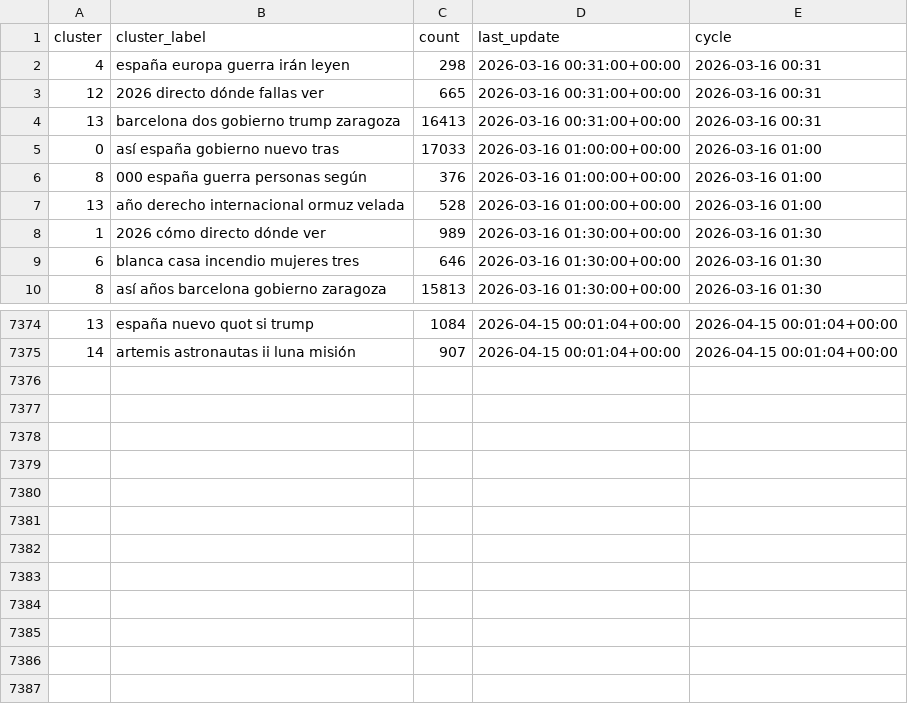
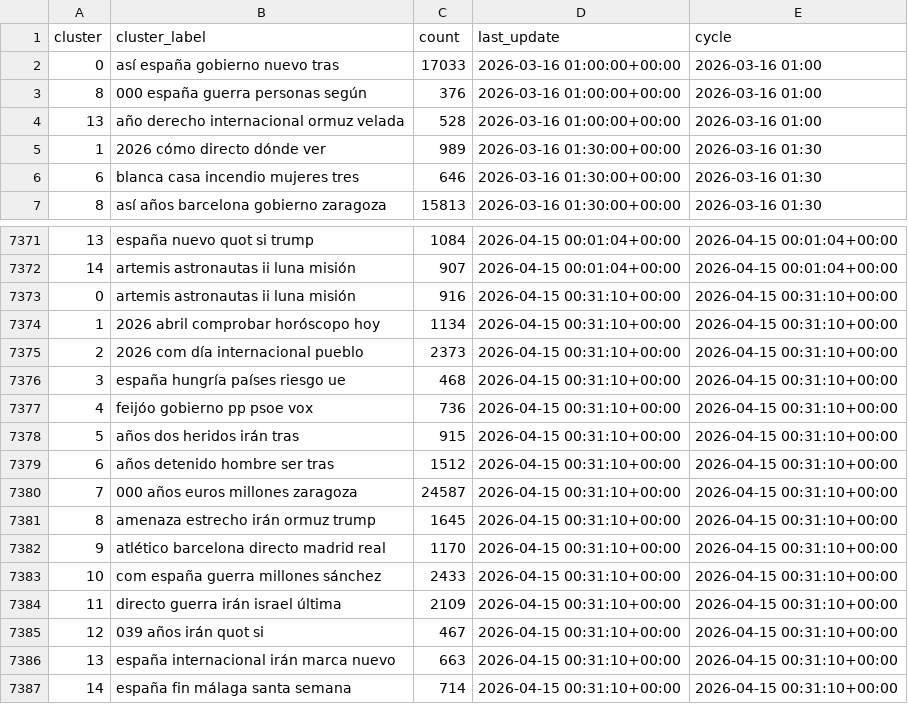
Before and after one commit to mcasrom/narrative-radar, a CSV file: data/processed/narratives_history.csv, drawn as a sheet; only a part is shown, gaps mark what is left out.

```diff
--- a/data/processed/narratives_history.csv
+++ b/data/processed/narratives_history.csv
@@ -1,5 +1,2 @@
 cluster,cluster_label,count,last_update,cycle
-4,españa europa guerra irán leyen,298,2026-03-16 00:31:00+00:00,2026-03-16 00:31
-12,2026 directo dónde fallas ver,665,2026-03-16 00:31:00+00:00,2026-03-16 00:31
-13,barcelona dos gobierno trump zaragoza,16413,2026-03-16 00:31:00+00:00,2026-03-16 00:31
 0,así españa gobierno nuevo tras,17033,2026-03-16 01:00:00+00:00,2026-03-16 01:00
@@ -7375 +7372,16 @@ cluster,cluster_label,count,last_update,cycle
 14,artemis astronautas ii luna misión,907,2026-04-15 00:01:04+00:00,2026-04-15 00:01:04+00:00
+0,artemis astronautas ii luna misión,916,2026-04-15 00:31:10+00:00,2026-04-15 00:31:10+00:00
+1,2026 abril comprobar horóscopo hoy,1134,2026-04-15 00:31:10+00:00,2026-04-15 00:31:10+00:00
+2,2026 com día internacional pueblo,2373,2026-04-15 00:31:10+00:00,2026-04-15 00:31:10+00:00
+3,españa hungría países riesgo ue,468,2026-04-15 00:31:10+00:00,2026-04-15 00:31:10+00:00
+4,feijóo gobierno pp psoe vox,736,2026-04-15 00:31:10+00:00,2026-04-15 00:31:10+00:00
+5,años dos heridos irán tras,915,2026-04-15 00:31:10+00:00,2026-04-15 00:31:10+00:00
+6,años detenido hombre ser tras,1512,2026-04-15 00:31:10+00:00,2026-04-15 00:31:10+00:00
+7,000 años euros millones zaragoza,24587,2026-04-15 00:31:10+00:00,2026-04-15 00:31:10+00:00
+8,amenaza estrecho irán ormuz trump,1645,2026-04-15 00:31:10+00:00,2026-04-15 00:31:10+00:00
+9,atlético barcelona directo madrid real,1170,2026-04-15 00:31:10+00:00,2026-04-15 00:31:10+00:00
+10,com españa guerra millones sánchez,2433,2026-04-15 00:31:10+00:00,2026-04-15 00:31:10+00:00
+11,directo guerra irán israel última,2109,2026-04-15 00:31:10+00:00,2026-04-15 00:31:10+00:00
+12,039 años irán quot si,467,2026-04-15 00:31:10+00:00,2026-04-15 00:31:10+00:00
+13,españa internacional irán marca nuevo,663,2026-04-15 00:31:10+00:00,2026-04-15 00:31:10+00:00
+14,españa fin málaga santa semana,714,2026-04-15 00:31:10+00:00,2026-04-15 00:31:10+00:00
```
Also changed, not shown: data/processed/disinfo_alerts.csv, data/processed/disinfo_history.csv, 43 other files.
